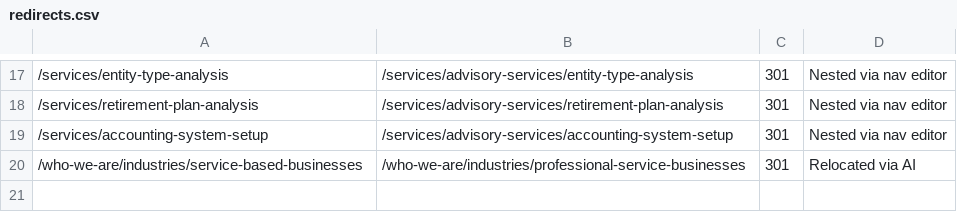
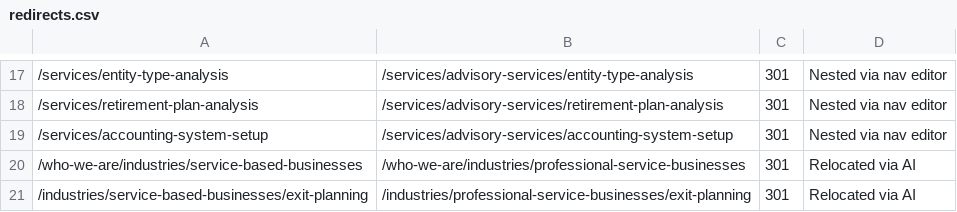
Before and after one commit to HankPantier/TruCount-CPA, a CSV file: content/redirects.csv, drawn as a sheet; only a part is shown, gaps mark what is left out; the diff names each change by its address in the sheet, - before the commit and + after, or states it on an @@ line.

```diff
--- a/content/redirects.csv
+++ b/content/redirects.csv
+row 21: /industries/service-based-businesses/exit-planning | /industries/professional-service-businesses/exit-planning | 301 | Relocated via AI
```
